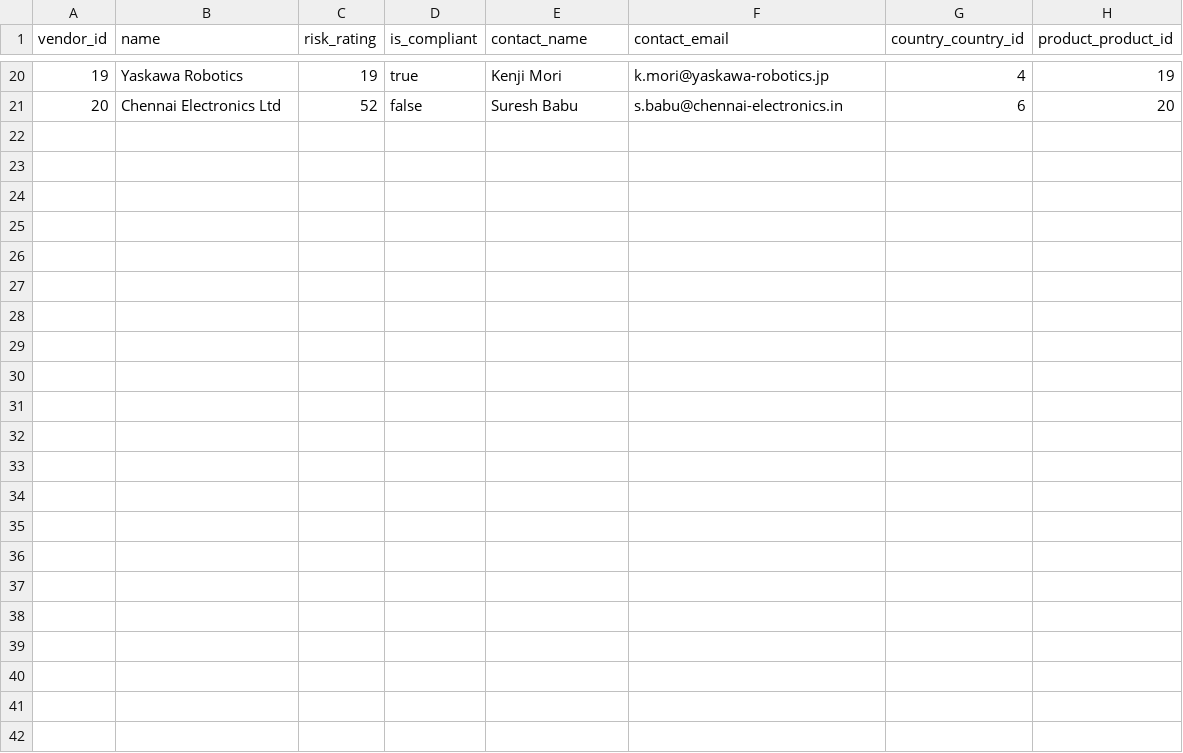
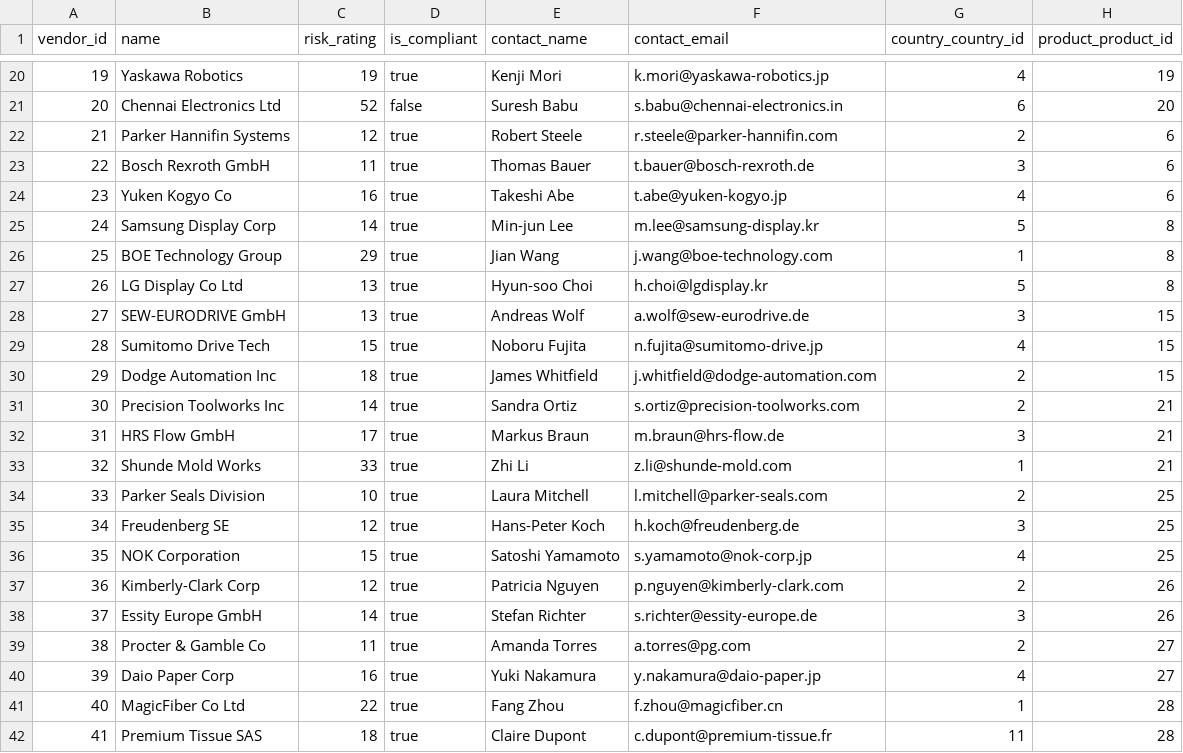
Before and after one commit to rob-sc-sap/capstone-sap-2026, a CSV file: db/data/mydb-Vendor.csv, drawn as a sheet; only a part is shown, gaps mark what is left out; the diff names each change by its address in the sheet, - before the commit and + after, or states it on an @@ line.

```diff
--- a/db/data/mydb-Vendor.csv
+++ b/db/data/mydb-Vendor.csv
+row 22: 21 | Parker Hannifin Systems | 12 | true | Robert Steele | r.steele@parker-hannifin.com | 2 | 6
+row 23: 22 | Bosch Rexroth GmbH | 11 | true | Thomas Bauer | t.bauer@bosch-rexroth.de | 3 | 6
+row 24: 23 | Yuken Kogyo Co | 16 | true | Takeshi Abe | t.abe@yuken-kogyo.jp | 4 | 6
+row 25: 24 | Samsung Display Corp | 14 | true | Min-jun Lee | m.lee@samsung-display.kr | 5 | 8
+row 26: 25 | BOE Technology Group | 29 | true | Jian Wang | j.wang@boe-technology.com | 1 | 8
+row 27: 26 | LG Display Co Ltd | 13 | true | Hyun-soo Choi | h.choi@lgdisplay.kr | 5 | 8
+row 28: 27 | SEW-EURODRIVE GmbH | 13 | true | Andreas Wolf | a.wolf@sew-eurodrive.de | 3 | 15
+row 29: 28 | Sumitomo Drive Tech | 15 | true | Noboru Fujita | n.fujita@sumitomo-drive.jp | 4 | 15
+row 30: 29 | Dodge Automation Inc | 18 | true | James Whitfield | j.whitfield@dodge-automation.com | 2 | 15
+row 31: 30 | Precision Toolworks Inc | 14 | true | Sandra Ortiz | s.ortiz@precision-toolworks.com | 2 | 21
+row 32: 31 | HRS Flow GmbH | 17 | true | Markus Braun | m.braun@hrs-flow.de | 3 | 21
+row 33: 32 | Shunde Mold Works | 33 | true | Zhi Li | z.li@shunde-mold.com | 1 | 21
+row 34: 33 | Parker Seals Division | 10 | true | Laura Mitchell | l.mitchell@parker-seals.com | 2 | 25
+row 35: 34 | Freudenberg SE | 12 | true | Hans-Peter Koch | h.koch@freudenberg.de | 3 | 25
+row 36: 35 | NOK Corporation | 15 | true | Satoshi Yamamoto | s.yamamoto@nok-corp.jp | 4 | 25
+row 37: 36 | Kimberly-Clark Corp | 12 | true | Patricia Nguyen | p.nguyen@kimberly-clark.com | 2 | 26
+row 38: 37 | Essity Europe GmbH | 14 | true | Stefan Richter | s.richter@essity-europe.de | 3 | 26
+row 39: 38 | Procter & Gamble Co | 11 | true | Amanda Torres | a.torres@pg.com | 2 | 27
+row 40: 39 | Daio Paper Corp | 16 | true | Yuki Nakamura | y.nakamura@daio-paper.jp | 4 | 27
+row 41: 40 | MagicFiber Co Ltd | 22 | true | Fang Zhou | f.zhou@magicfiber.cn | 1 | 28
+row 42: 41 | Premium Tissue SAS | 18 | true | Claire Dupont | c.dupont@premium-tissue.fr | 11 | 28
```
Also changed, not shown: db/data/mydb-Product.csv, db/data/mydb-VendorContract.csv, 1 other file.
